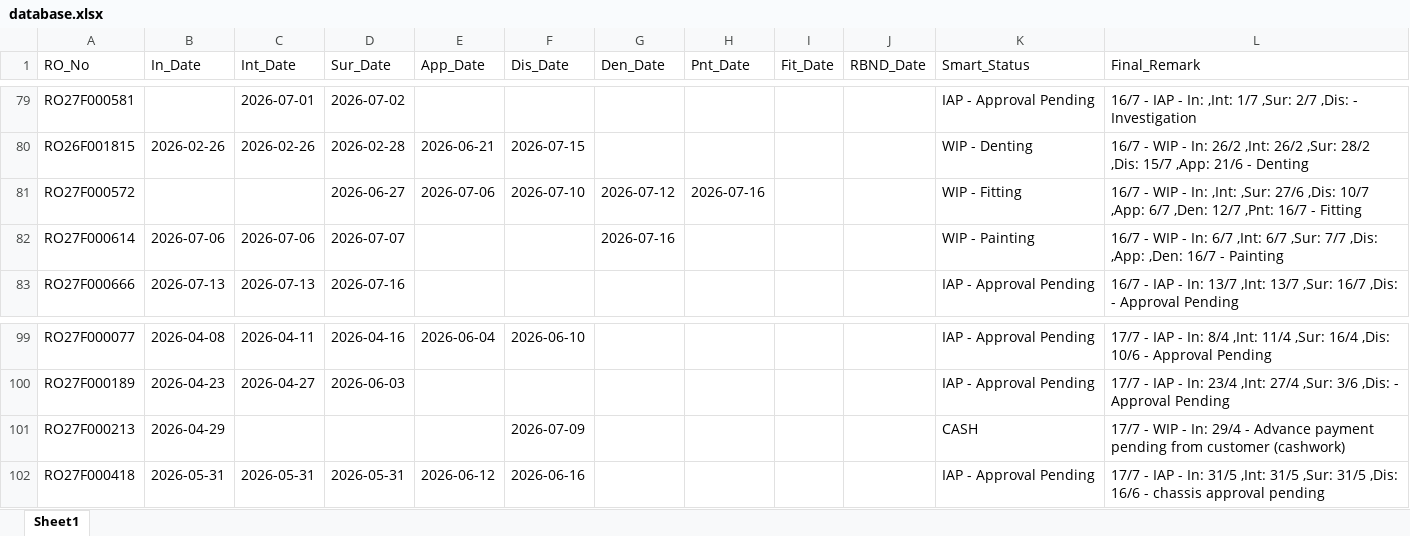
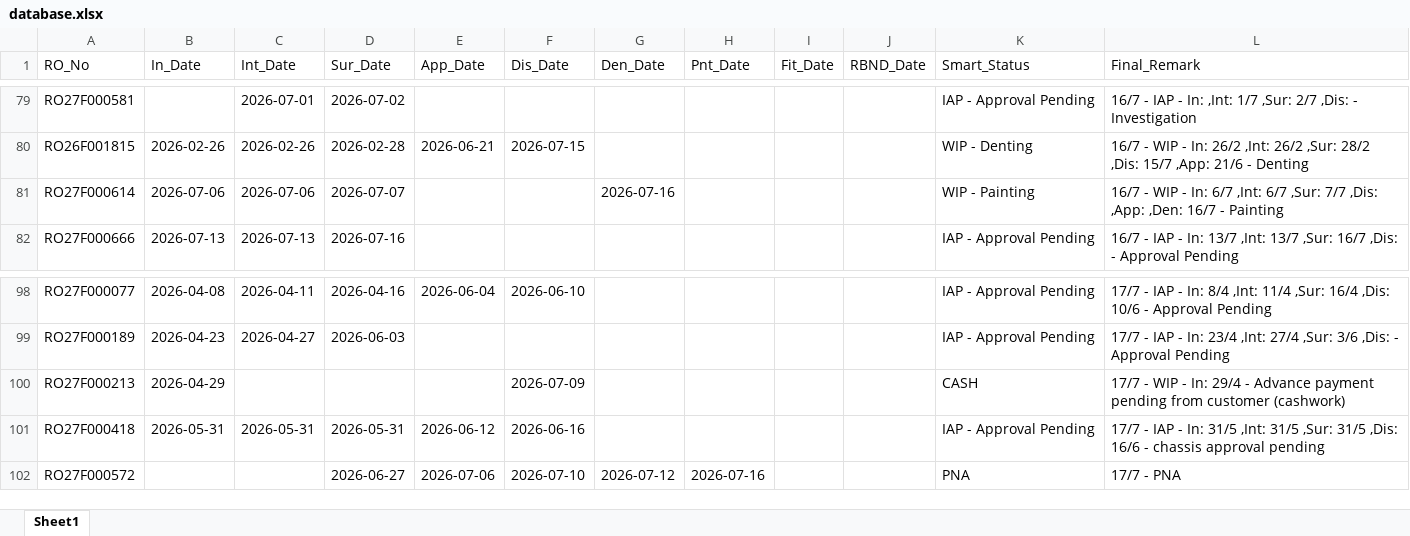
Before and after one commit to mowais05/Remark_update, an Excel workbook: database.xlsx, sheet Sheet1, drawn as a sheet; only a part is shown, gaps mark what is left out; values as stored, in another font and other column widths than the file's, no borders; removed rows and columns are numbered as before the commit, all else as after; the diff names each change by its address in the sheet, - before the commit and + after, or states it on an @@ line.

Commit message:
Update Database

```diff
--- a/database.xlsx (sheet Sheet1)
+++ b/database.xlsx (sheet Sheet1)
-row 81: RO27F000572 |  |  | 2026-06-27 | 2026-07-06 | 2026-07-10 | 2026-07-12 | 2026-07-16 |  |  | WIP - Fitting | 16/7 - WIP - In: ,Int: ,Sur: 27/6 ,Dis: 10/7 ,App: 6/7 ,Den: 12/7 ,Pnt: 16/7 - Fitting
+row 102: RO27F000572 |  |  | 2026-06-27 | 2026-07-06 | 2026-07-10 | 2026-07-12 | 2026-07-16 |  |  | PNA | 17/7 - PNA
```
